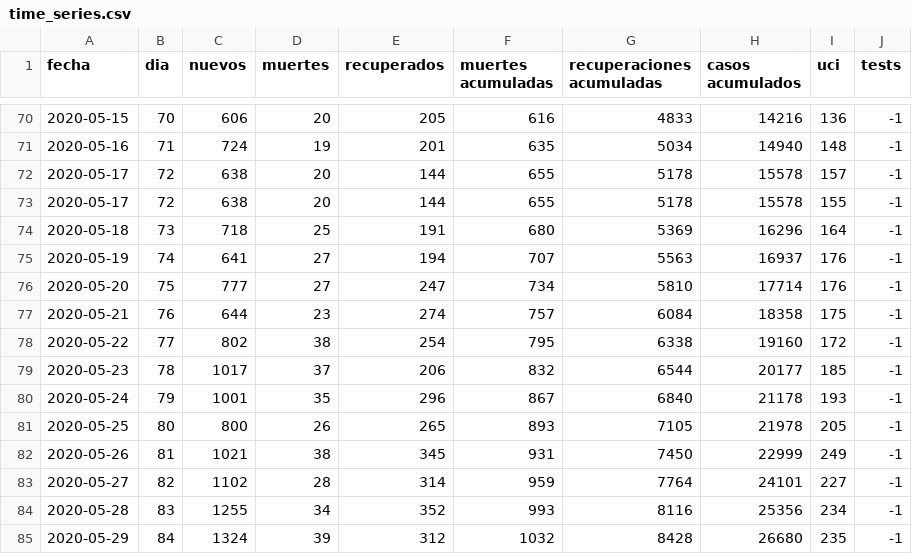
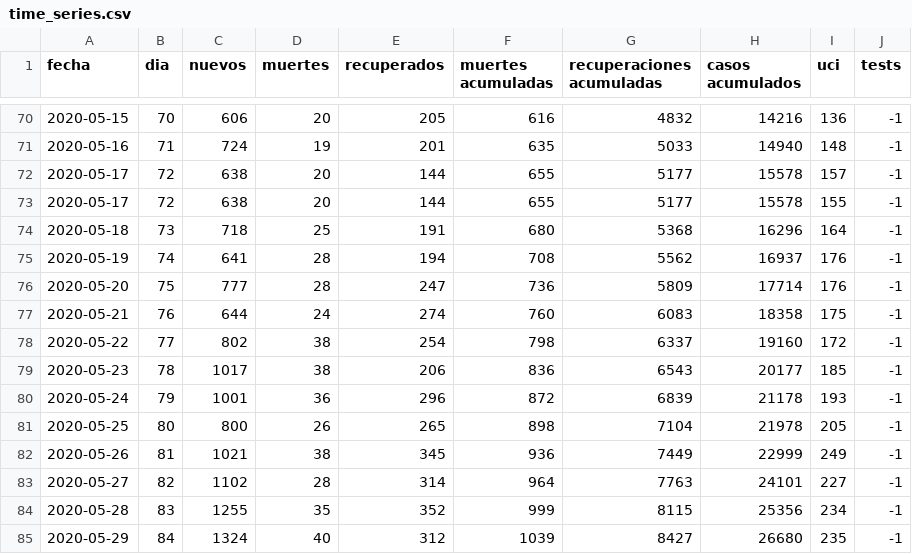
Before and after one commit to dfuribez/COVID-19-Colombia, a CSV file: time_series.csv, drawn as a sheet; only a part is shown, gaps mark what is left out; the diff covers the shown part only.

```diff
--- a/time_series.csv
+++ b/time_series.csv
@@ -70,16 +70,16 @@ fecha,dia,nuevos,muertes,recuperados,muertes acumuladas,recuperaciones acumulada
-2020-05-15,70,606,20,205,616,4833,14216,136,-1
-2020-05-16,71,724,19,201,635,5034,14940,148,-1
-2020-05-17,72,638,20,144,655,5178,15578,157,-1
-2020-05-17,72,638,20,144,655,5178,15578,155,-1
-2020-05-18,73,718,25,191,680,5369,16296,164,-1
-2020-05-19,74,641,27,194,707,5563,16937,176,-1
-2020-05-20,75,777,27,247,734,5810,17714,176,-1
-2020-05-21,76,644,23,274,757,6084,18358,175,-1
-2020-05-22,77,802,38,254,795,6338,19160,172,-1
-2020-05-23,78,1017,37,206,832,6544,20177,185,-1
-2020-05-24,79,1001,35,296,867,6840,21178,193,-1
-2020-05-25,80,800,26,265,893,7105,21978,205,-1
-2020-05-26,81,1021,38,345,931,7450,22999,249,-1
-2020-05-27,82,1102,28,314,959,7764,24101,227,-1
-2020-05-28,83,1255,34,352,993,8116,25356,234,-1
-2020-05-29,84,1324,39,312,1032,8428,26680,235,-1
+2020-05-15,70,606,20,205,616,4832,14216,136,-1
+2020-05-16,71,724,19,201,635,5033,14940,148,-1
+2020-05-17,72,638,20,144,655,5177,15578,157,-1
+2020-05-17,72,638,20,144,655,5177,15578,155,-1
+2020-05-18,73,718,25,191,680,5368,16296,164,-1
+2020-05-19,74,641,28,194,708,5562,16937,176,-1
+2020-05-20,75,777,28,247,736,5809,17714,176,-1
+2020-05-21,76,644,24,274,760,6083,18358,175,-1
+2020-05-22,77,802,38,254,798,6337,19160,172,-1
+2020-05-23,78,1017,38,206,836,6543,20177,185,-1
+2020-05-24,79,1001,36,296,872,6839,21178,193,-1
+2020-05-25,80,800,26,265,898,7104,21978,205,-1
+2020-05-26,81,1021,38,345,936,7449,22999,249,-1
+2020-05-27,82,1102,28,314,964,7763,24101,227,-1
+2020-05-28,83,1255,35,352,999,8115,25356,234,-1
+2020-05-29,84,1324,40,312,1039,8427,26680,235,-1
```
Also changed, not shown: 1 added row and 72 edited cells elsewhere in this file, 1 other file.
